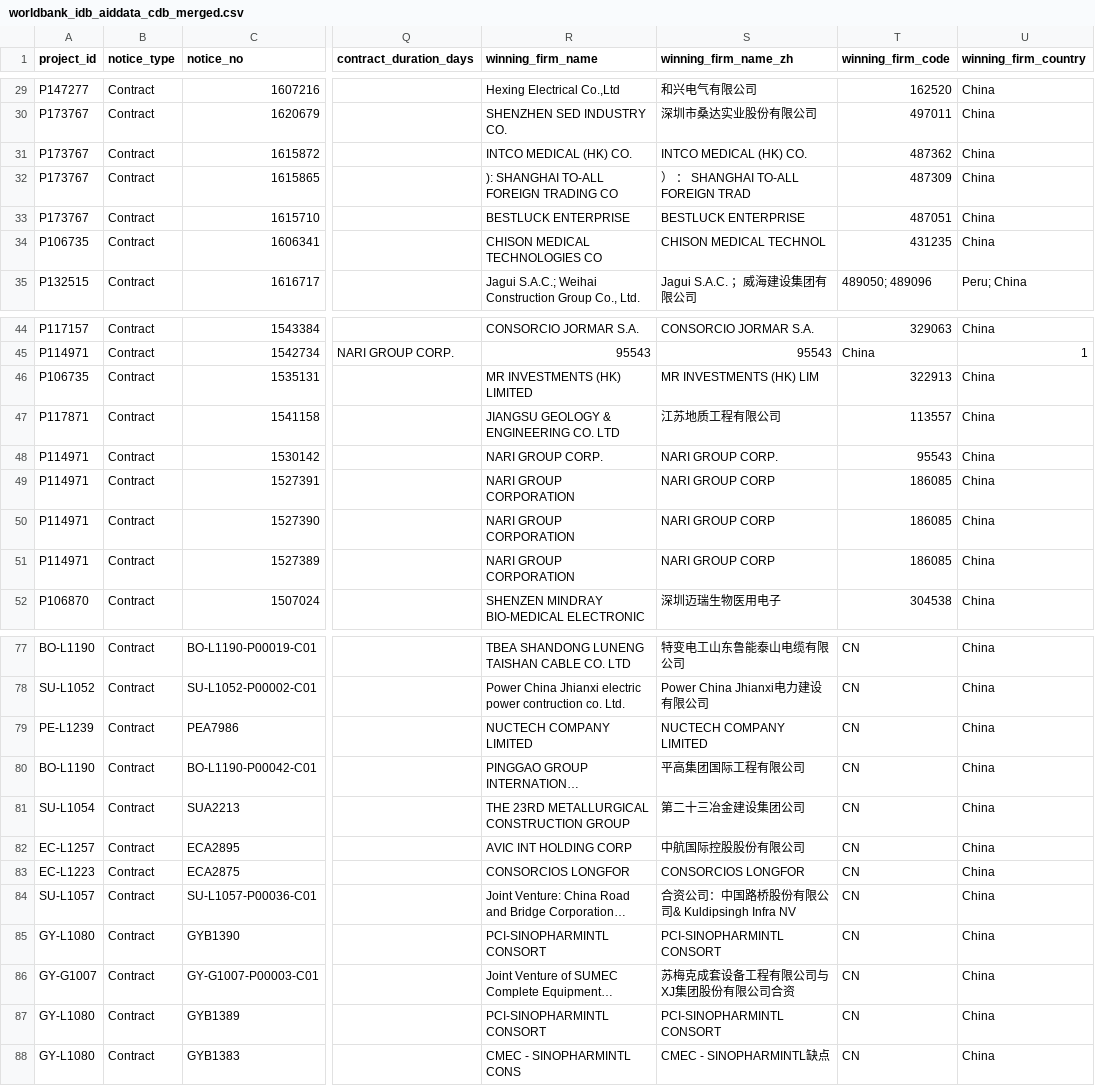
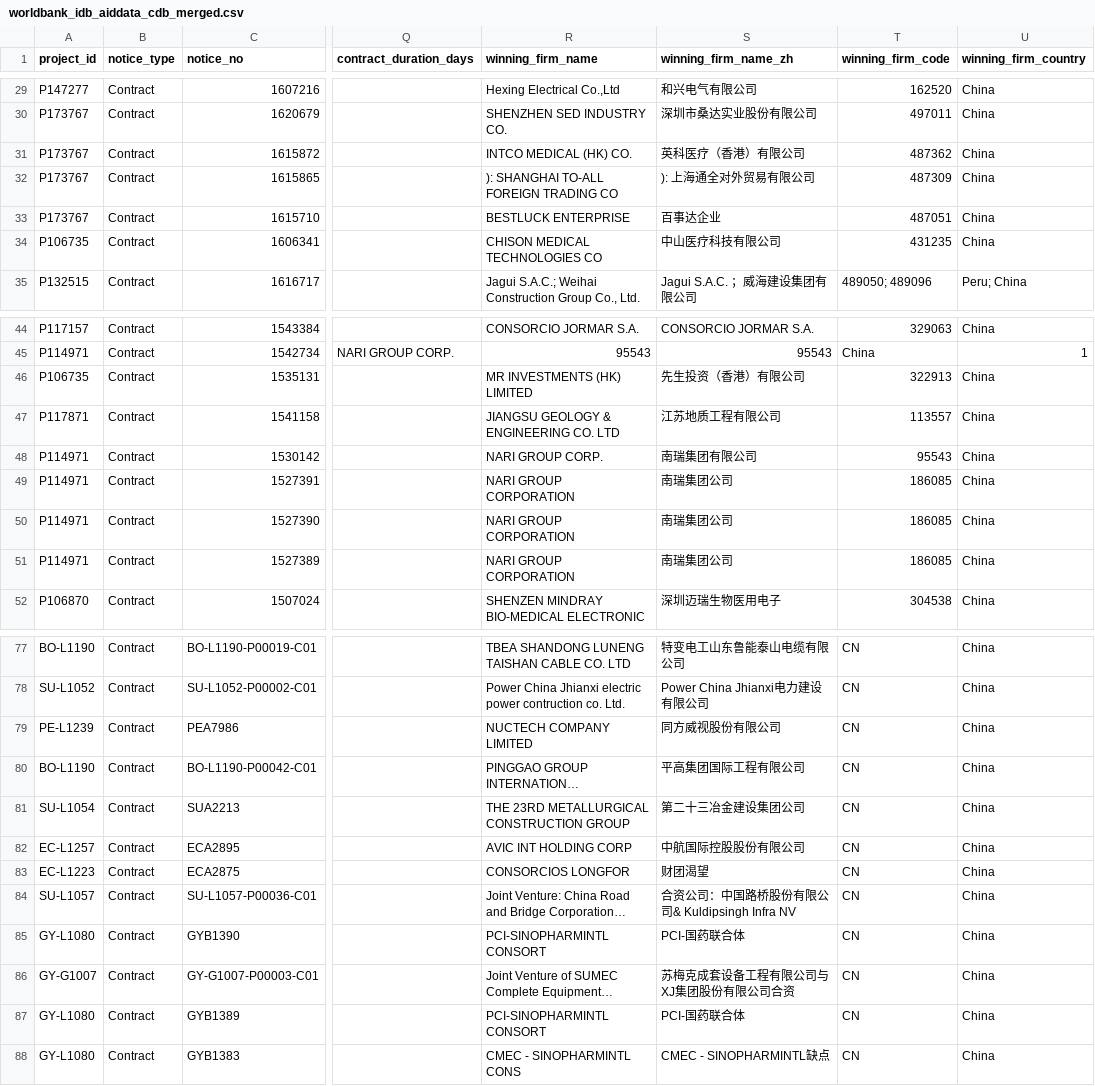
Before and after one commit to rubingwang/CapstoneWB, a CSV file: data/worldbank_idb_aiddata_cdb_merged.csv, drawn as a sheet; only a part is shown, gaps mark what is left out; long unchanged cells end in …; the diff covers the shown part only; the diff names each change by its address in the sheet, - before the commit and + after, or states it on an @@ line.

Commit message:
Refine Chinese firm name translations via wiki+translation and update merged file + report

```diff
--- a/data/worldbank_idb_aiddata_cdb_merged.csv
+++ b/data/worldbank_idb_aiddata_cdb_merged.csv
-S31 (winning_firm_name_zh): INTCO MEDICAL (HK) CO.
+S31 (winning_firm_name_zh): 英科医疗（香港）有限公司
-S32 (winning_firm_name_zh): ） ： SHANGHAI TO-ALL FOREIGN TRAD
+S32 (winning_firm_name_zh): ): 上海通全对外贸易有限公司
-S33 (winning_firm_name_zh): BESTLUCK ENTERPRISE
+S33 (winning_firm_name_zh): 百事达企业
-S34 (winning_firm_name_zh): CHISON MEDICAL TECHNOL
+S34 (winning_firm_name_zh): 中山医疗科技有限公司
-S46 (winning_firm_name_zh): MR INVESTMENTS (HK) LIM
+S46 (winning_firm_name_zh): 先生投资（香港）有限公司
-S48 (winning_firm_name_zh): NARI GROUP CORP.
+S48 (winning_firm_name_zh): 南瑞集团有限公司
-S49:S51 (winning_firm_name_zh): NARI GROUP CORP
+S49:S51 (winning_firm_name_zh): 南瑞集团公司
-S79 (winning_firm_name_zh): NUCTECH COMPANY LIMITED
+S79 (winning_firm_name_zh): 同方威视股份有限公司
-S83 (winning_firm_name_zh): CONSORCIOS LONGFOR
+S83 (winning_firm_name_zh): 财团渴望
-S85 (winning_firm_name_zh): PCI-SINOPHARMINTL CONSORT
+S85 (winning_firm_name_zh): PCI-国药联合体
-S87 (winning_firm_name_zh): PCI-SINOPHARMINTL CONSORT
+S87 (winning_firm_name_zh): PCI-国药联合体
```
Also changed, not shown: 22 edited cells elsewhere in this file, 2 other files.
